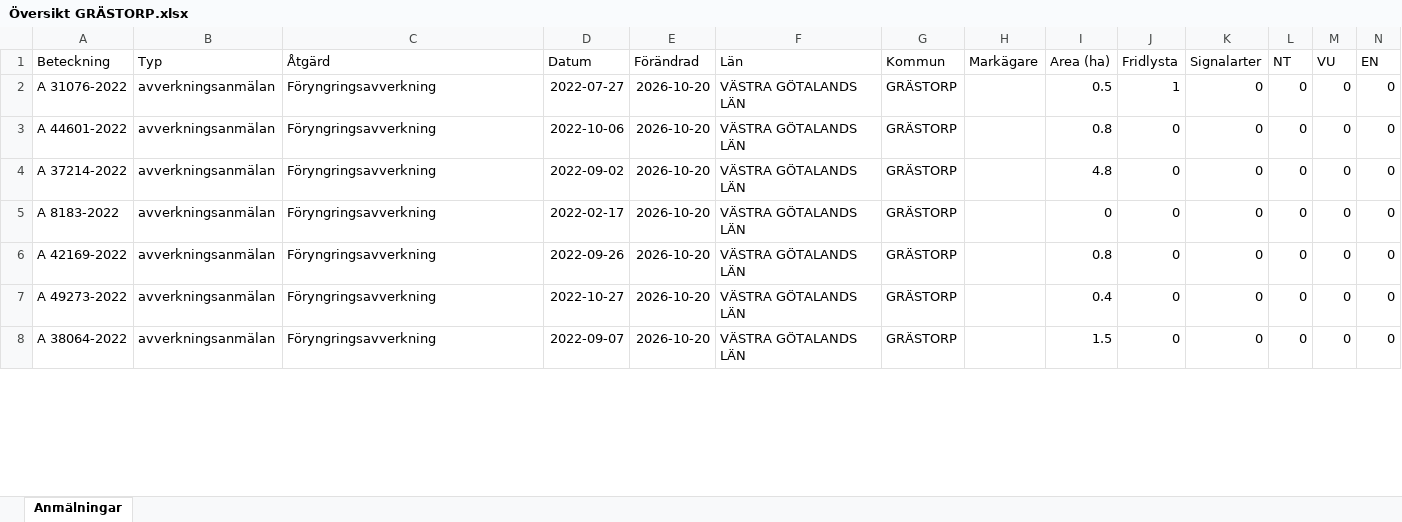
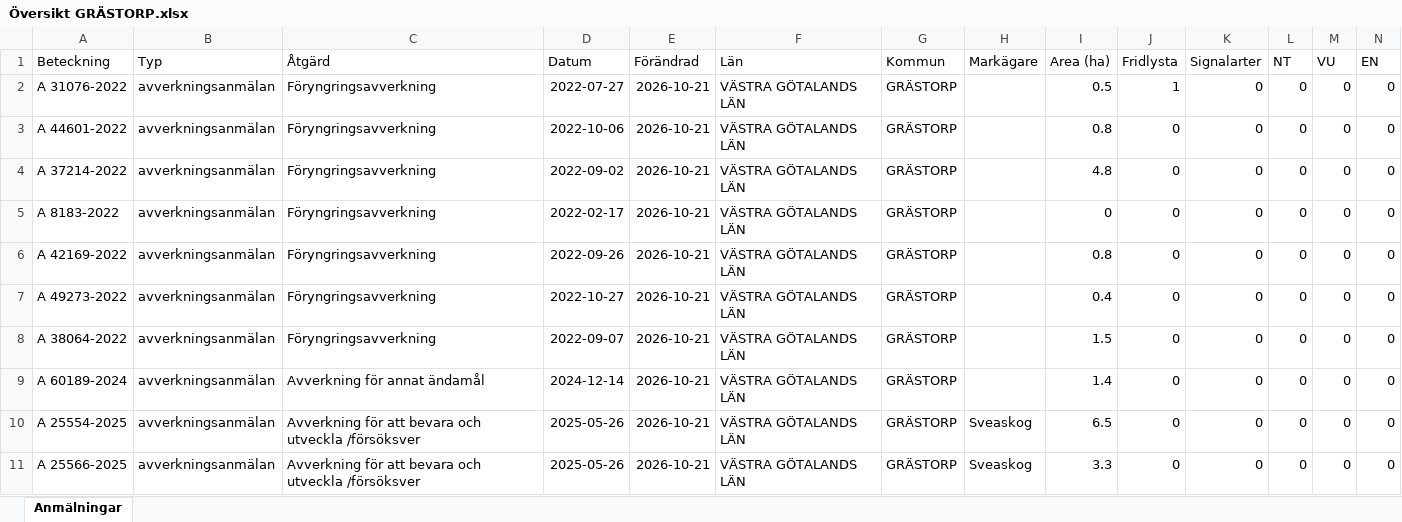
Before and after one commit to klasma/Logging_1444, an Excel workbook: Översikt GRÄSTORP.xlsx, sheet Anmälningar, drawn as a sheet; only a part is shown; values as stored, in another font and other column widths than the file's, no borders; rows hold the shown columns only; the diff covers the shown part only; the diff names each change by its address in the sheet, - before the commit and + after, or states it on an @@ line.

```diff
--- a/Översikt GRÄSTORP.xlsx (sheet Anmälningar)
+++ b/Översikt GRÄSTORP.xlsx (sheet Anmälningar)
-E2:E8 (Förändrad): 2026-10-20
+E2:E8 (Förändrad): 2026-10-21
+row 9: A 60189-2024 | avverkningsanmälan | Avverkning för annat ändamål | 2024-12-14 | 2026-10-21 | VÄSTRA GÖTALANDS LÄN | GRÄSTORP |  | 1.4 | 0 | 0 | 0 | 0 | 0
+row 10: A 25554-2025 | avverkningsanmälan | Avverkning för att bevara och utveckla /försöksver | 2025-05-26 | 2026-10-21 | VÄSTRA GÖTALANDS LÄN | GRÄSTORP | Sveaskog | 6.5 | 0 | 0 | 0 | 0 | 0
+row 11: A 25566-2025 | avverkningsanmälan | Avverkning för att bevara och utveckla /försöksver | 2025-05-26 | 2026-10-21 | VÄSTRA GÖTALANDS LÄN | GRÄSTORP | Sveaskog | 3.3 | 0 | 0 | 0 | 0 | 0
```
Also changed, not shown: 7 added rows, 11 removed rows and 144 edited cells elsewhere in this sheet, artfynd/A 31076-2022 artfynd.xlsx, 6 other files.
